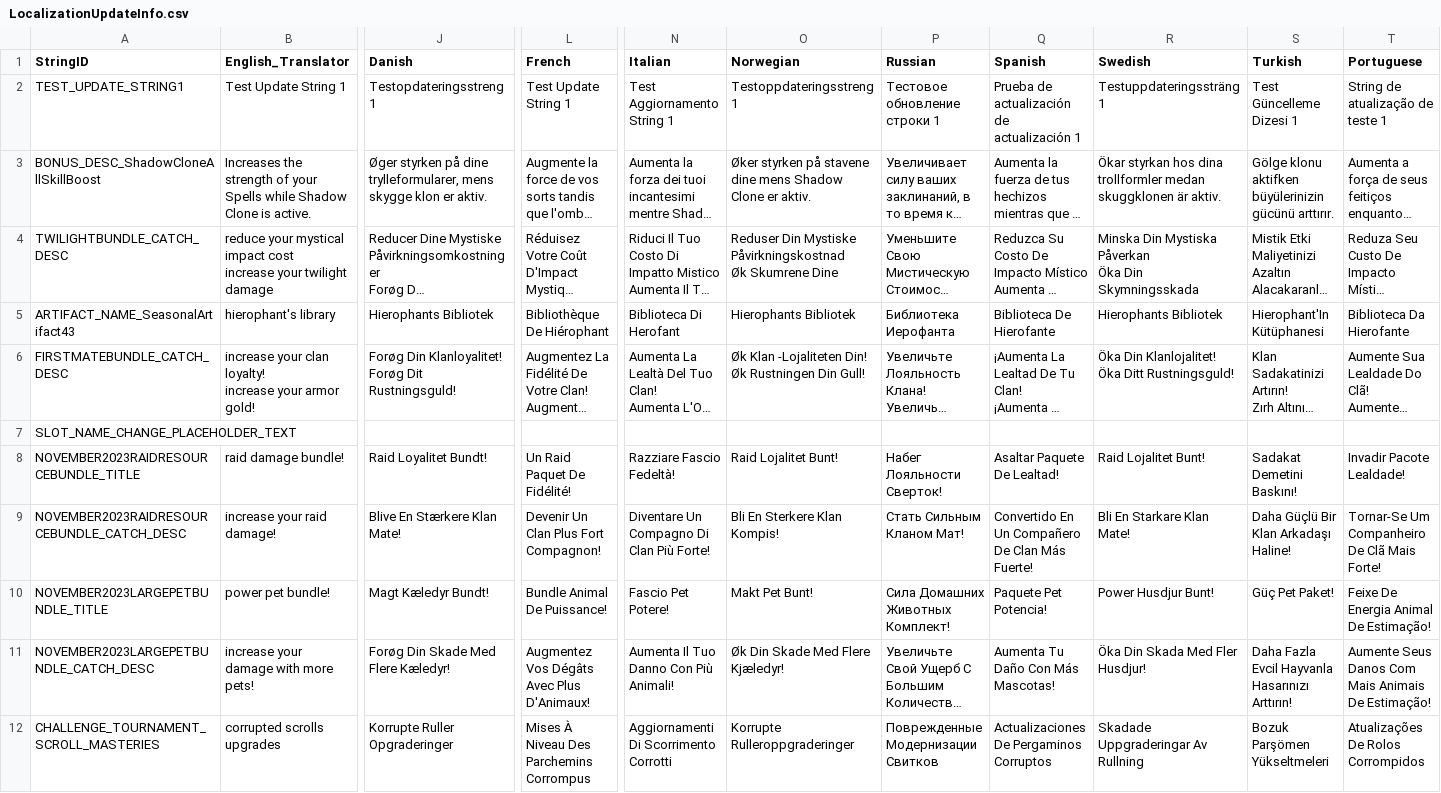
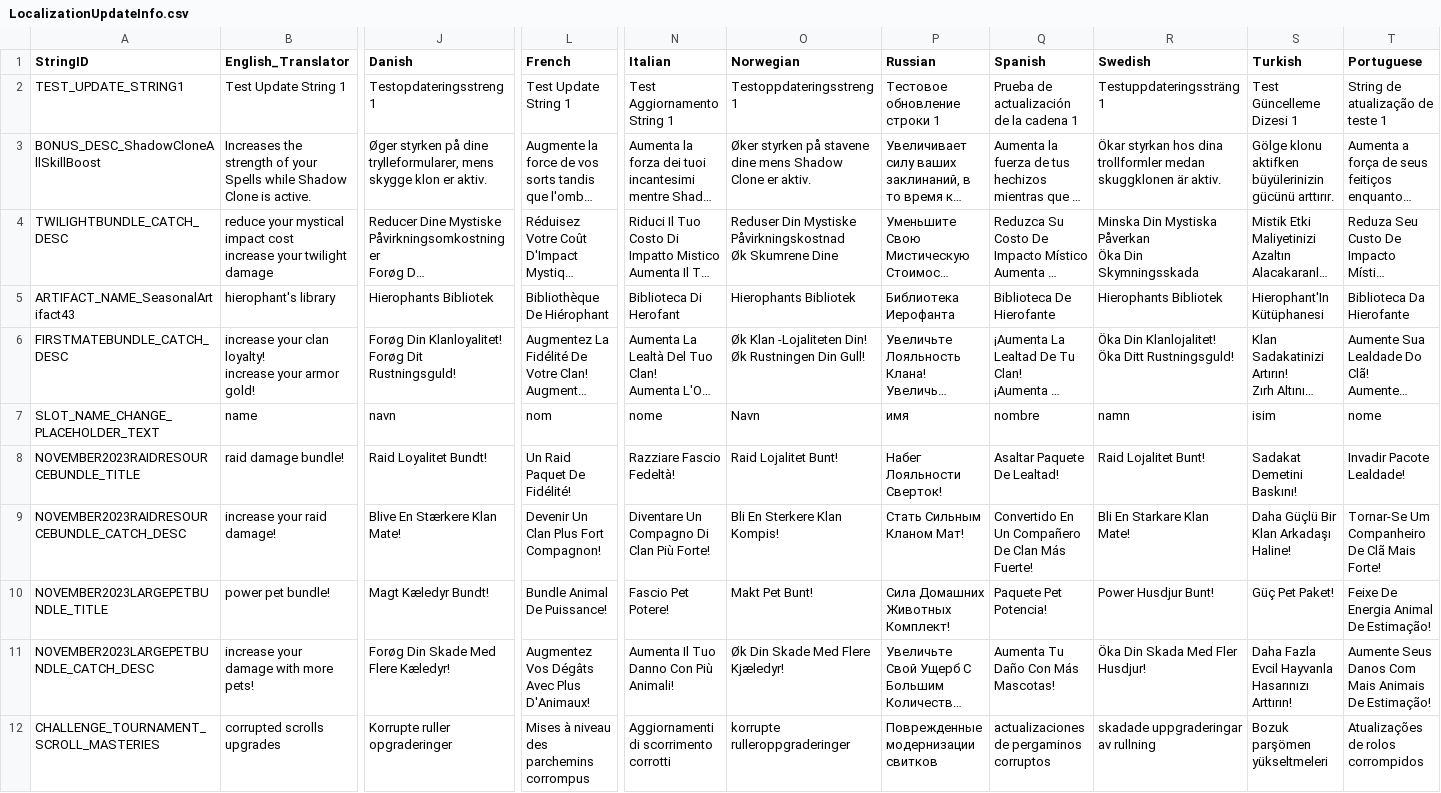
Before and after one commit to rawrzcookie/TT2_CSV, a CSV file: csv/LocalizationUpdateInfo.csv, drawn as a sheet; only a part is shown, gaps mark what is left out; long unchanged cells end in …; the diff covers the shown part only; the diff names each change by its address in the sheet, - before the commit and + after, or states it on an @@ line.

```diff
--- a/csv/LocalizationUpdateInfo.csv
+++ b/csv/LocalizationUpdateInfo.csv
-Q2 (Spanish): Prueba de actualización de actualización 1
+Q2 (Spanish): Prueba de actualización de la cadena 1
-B7 (English_Translator): (empty)
+B7 (English_Translator): name
-J7 (Danish): (empty)
+J7 (Danish): navn
-L7 (French): (empty)
+L7 (French): nom
-N7 (Italian): (empty)
+N7 (Italian): nome
-O7 (Norwegian): (empty)
+O7 (Norwegian): Navn
-P7 (Russian): (empty)
+P7 (Russian): имя
-Q7 (Spanish): (empty)
+Q7 (Spanish): nombre
-R7 (Swedish): (empty)
+R7 (Swedish): namn
-S7 (Turkish): (empty)
+S7 (Turkish): isim
-T7 (Portuguese): (empty)
+T7 (Portuguese): nome
-J12 (Danish): Korrupte Ruller Opgraderinger
+J12 (Danish): Korrupte ruller opgraderinger
-L12 (French): Mises À Niveau Des Parchemins Corrompus
+L12 (French): Mises à niveau des parchemins corrompus
-N12 (Italian): Aggiornamenti Di Scorrimento Corrotti
+N12 (Italian): Aggiornamenti di scorrimento corrotti
-O12 (Norwegian): Korrupte Rulleroppgraderinger
+O12 (Norwegian): korrupte rulleroppgraderinger
-P12 (Russian): Поврежденные Модернизации Свитков
+P12 (Russian): Поврежденные модернизации свитков
-Q12 (Spanish): Actualizaciones De Pergaminos Corruptos
+Q12 (Spanish): actualizaciones de pergaminos corruptos
-R12 (Swedish): Skadade Uppgraderingar Av Rullning
+R12 (Swedish): skadade uppgraderingar av rullning
-S12 (Turkish): Bozuk Parşömen Yükseltmeleri
+S12 (Turkish): Bozuk parşömen yükseltmeleri
-T12 (Portuguese): Atualizações De Rolos Corrompidos
+T12 (Portuguese): Atualizações de rolos corrompidos
```
Also changed, not shown: 169 edited cells elsewhere in this file, csv/UpdateInfo.csv.
